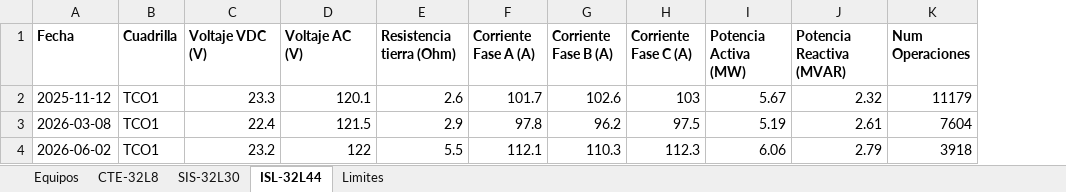
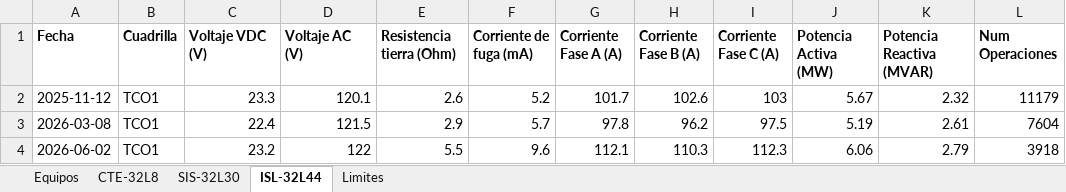
Before and after one commit to munguiadavid13-rgb/agente-mantenimiento, an Excel workbook: Mantenimiento_Subestaciones.xlsx, sheet ISL-32L44, drawn as a sheet; only a part is shown; values as stored, in another font and other column widths than the file's, no borders; the diff names each change by its address in the sheet, - before the commit and + after, or states it on an @@ line.

```diff
--- a/Mantenimiento_Subestaciones.xlsx (sheet ISL-32L44)
+++ b/Mantenimiento_Subestaciones.xlsx (sheet ISL-32L44)
+column F (Corriente de fuga (mA)), rows 2-4: 5.2 | 5.7 | 9.6
```
Also changed, not shown: sheet SIS-32L30, sheet CTE-32L8, 3 other files.
